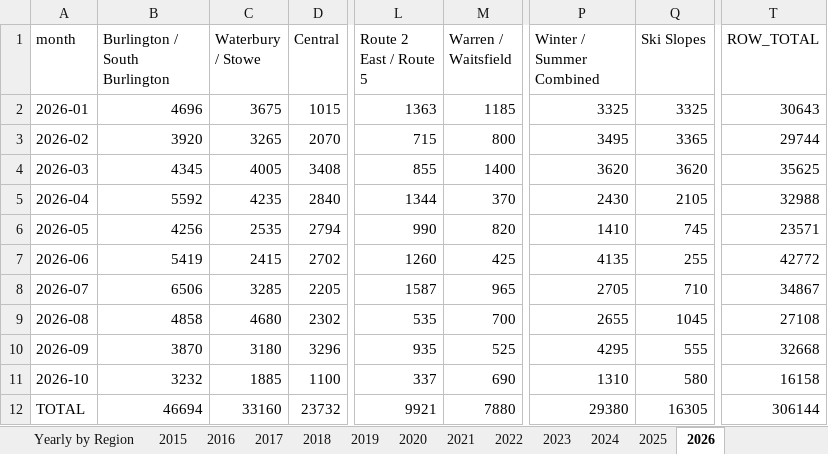
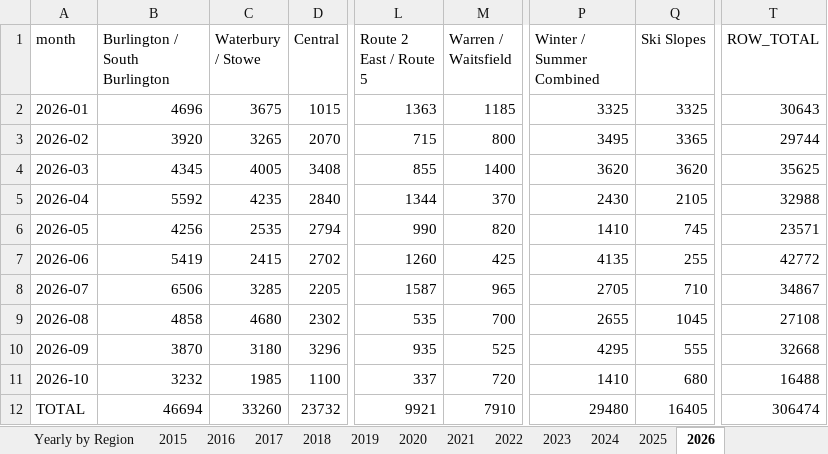
Before and after one commit to burnssargent-eng/blackbear_dashboard, an Excel workbook: oil_collection_report.xlsx, sheet 2026, drawn as a sheet; only a part is shown, gaps mark what is left out; values as stored, in another font and other column widths than the file's, no borders; the diff names each change by its address in the sheet, - before the commit and + after, or states it on an @@ line.

```diff
--- a/oil_collection_report.xlsx (sheet 2026)
+++ b/oil_collection_report.xlsx (sheet 2026)
-C11 (Waterbury / Stowe): 1885
+C11 (Waterbury / Stowe): 1985
-M11 (Warren / Waitsfield): 690
+M11 (Warren / Waitsfield): 720
-P11 (Winter / Summer Combined): 1310
+P11 (Winter / Summer Combined): 1410
-Q11 (Ski Slopes): 580
+Q11 (Ski Slopes): 680
-T11 (ROW_TOTAL): 16158
+T11 (ROW_TOTAL): 16488
-C12 (Waterbury / Stowe): 33160
+C12 (Waterbury / Stowe): 33260
-M12 (Warren / Waitsfield): 7880
+M12 (Warren / Waitsfield): 7910
-P12 (Winter / Summer Combined): 29380
+P12 (Winter / Summer Combined): 29480
-Q12 (Ski Slopes): 16305
+Q12 (Ski Slopes): 16405
-T12 (ROW_TOTAL): 306144
+T12 (ROW_TOTAL): 306474
```
Also changed, not shown: sheet Yearly by Region, sheet Monthly by Region, sheet Yearly by County, sheet Yearly by Town, sheet Monthly by County, sheet Monthly by Town, 4 more sheets, 9 other files.
